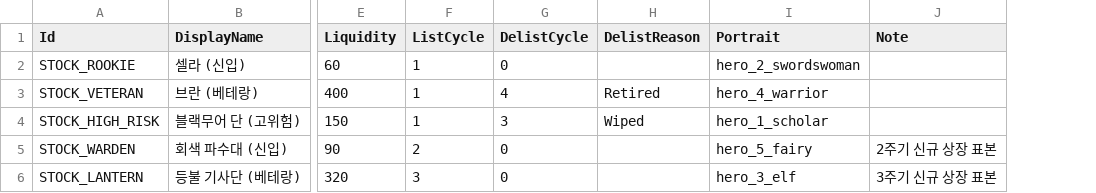
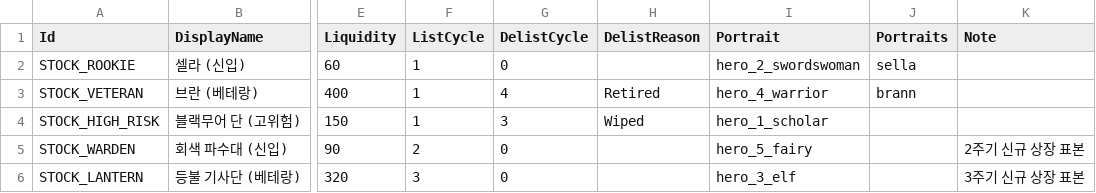
Before and after one commit to zjavm8702/Underwrite, a CSV file: Tables/Stocks.csv, drawn as a sheet; only a part is shown, gaps mark what is left out; the diff names each change by its address in the sheet, - before the commit and + after, or states it on an @@ line.

```diff
--- a/Tables/Stocks.csv
+++ b/Tables/Stocks.csv
+column J (Portraits), rows 2-3: sella | brann
```
Also changed, not shown: 50 other files.
